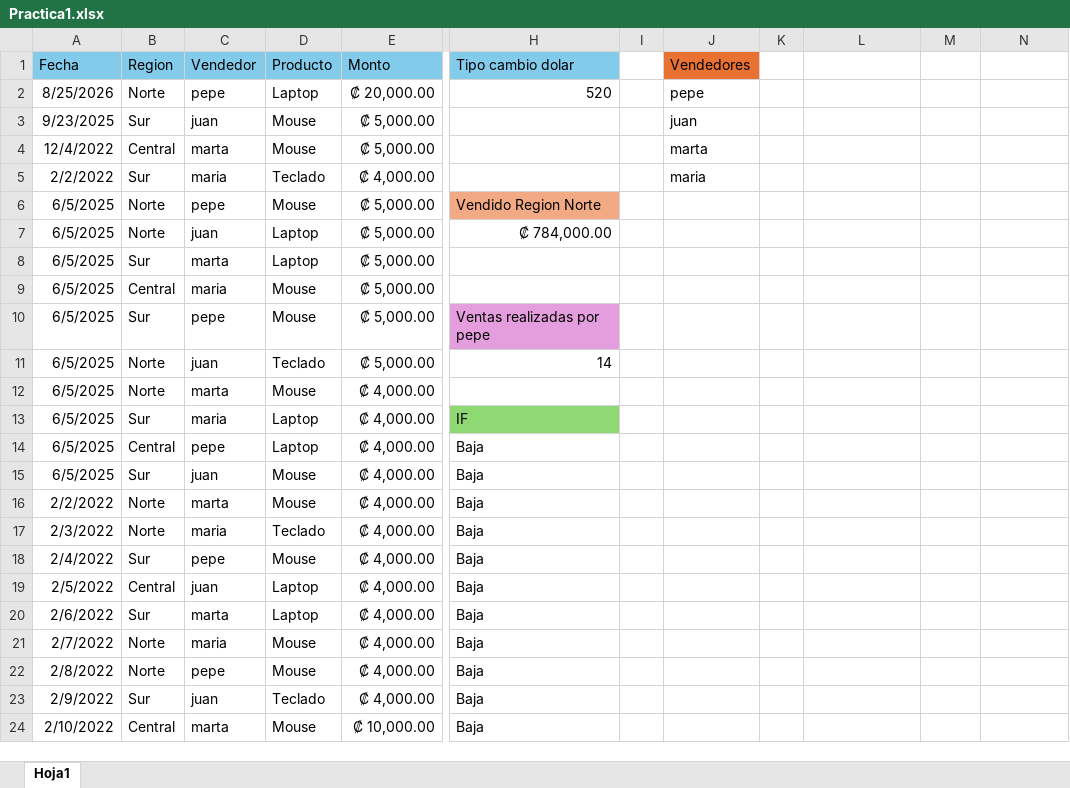
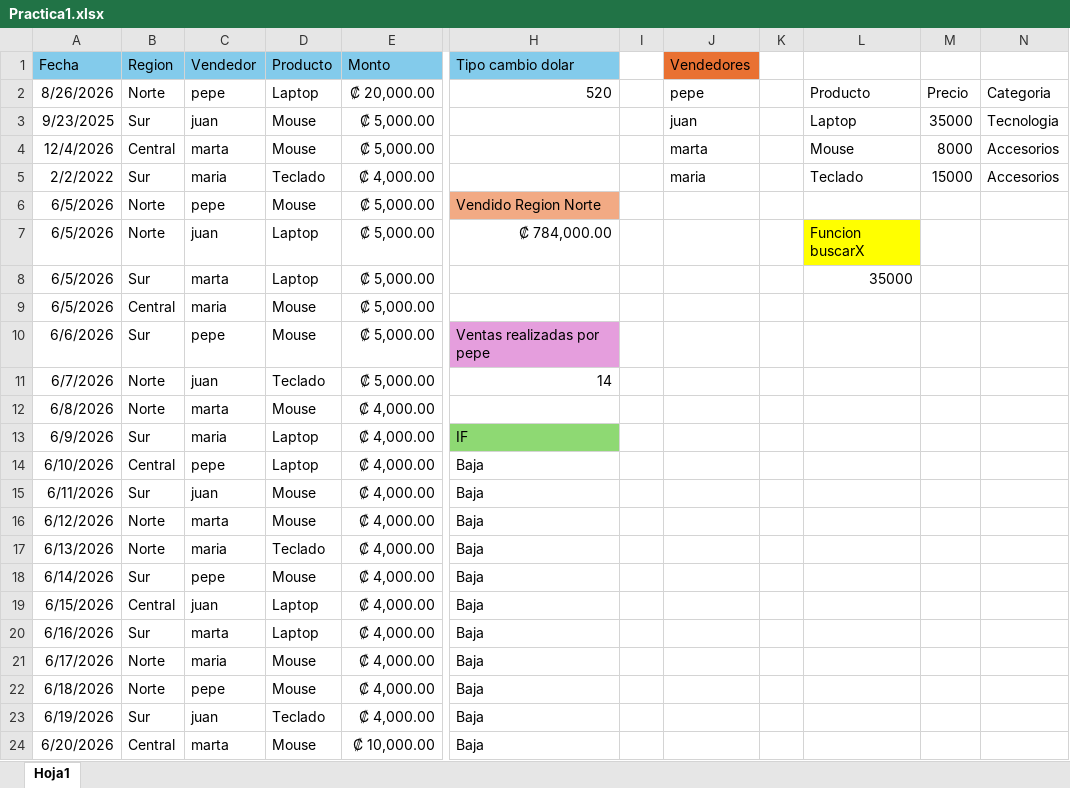
Before and after one commit to anaArias18/data_analyst_myportfolio, an Excel workbook: Practica1.xlsx, sheet Hoja1, drawn as a sheet; only a part is shown, gaps mark what is left out; values as stored, in another font and other column widths than the file's, no borders; table styles not drawn; the diff covers the shown part only; the diff names each change by its address in the sheet, - before the commit and + after, or states it on an @@ line.

Commit message:
Semana 1 dia 3: XLOOKUP, BUSCARV y correccion de bug en formula IF

```diff
--- a/Practica1.xlsx (sheet Hoja1)
+++ b/Practica1.xlsx (sheet Hoja1)
-A2 (Fecha): 8/25/2026
+A2 (Fecha): 8/26/2026
-L2: (empty)
+L2: Producto
-M2: (empty)
+M2: Precio
-N2: (empty)
+N2: Categoria
-L3: (empty)
+L3: Laptop
-M3: (empty)
+M3: 35000
-N3: (empty)
+N3: Tecnologia
-A4 (Fecha): 12/4/2022
+A4 (Fecha): 12/4/2026
-L4: (empty)
+L4: Mouse
-M4: (empty)
+M4: 8000
-N4:N5: (empty)
+N4:N5: Accesorios
-L5: (empty)
+L5: Teclado
-M5: (empty)
+M5: 15000
-A6:A9 (Fecha): 6/5/2025
+A6:A9 (Fecha): 6/5/2026
-L7: (empty)
+L7: Funcion buscarX
-L7 fill: none
+L7 fill: #FFFF00
-L8: (empty)
+L8: 35000
-A10 (Fecha): 6/5/2025
+A10 (Fecha): 6/6/2026
-A11 (Fecha): 6/5/2025
+A11 (Fecha): 6/7/2026
-A12 (Fecha): 6/5/2025
+A12 (Fecha): 6/8/2026
-A13 (Fecha): 6/5/2025
+A13 (Fecha): 6/9/2026
-A14 (Fecha): 6/5/2025
+A14 (Fecha): 6/10/2026
-A15 (Fecha): 6/5/2025
+A15 (Fecha): 6/11/2026
-A16 (Fecha): 2/2/2022
+A16 (Fecha): 6/12/2026
-A17 (Fecha): 2/3/2022
+A17 (Fecha): 6/13/2026
-A18 (Fecha): 2/4/2022
+A18 (Fecha): 6/14/2026
-A19 (Fecha): 2/5/2022
+A19 (Fecha): 6/15/2026
-A20 (Fecha): 2/6/2022
+A20 (Fecha): 6/16/2026
-A21 (Fecha): 2/7/2022
+A21 (Fecha): 6/17/2026
-A22 (Fecha): 2/8/2022
+A22 (Fecha): 6/18/2026
-A23 (Fecha): 2/9/2022
+A23 (Fecha): 6/19/2026
-A24 (Fecha): 2/10/2022
+A24 (Fecha): 6/20/2026
```
Also changed, not shown: 19 edited cells elsewhere in this sheet, formulas that keep their value, 1 other file.
